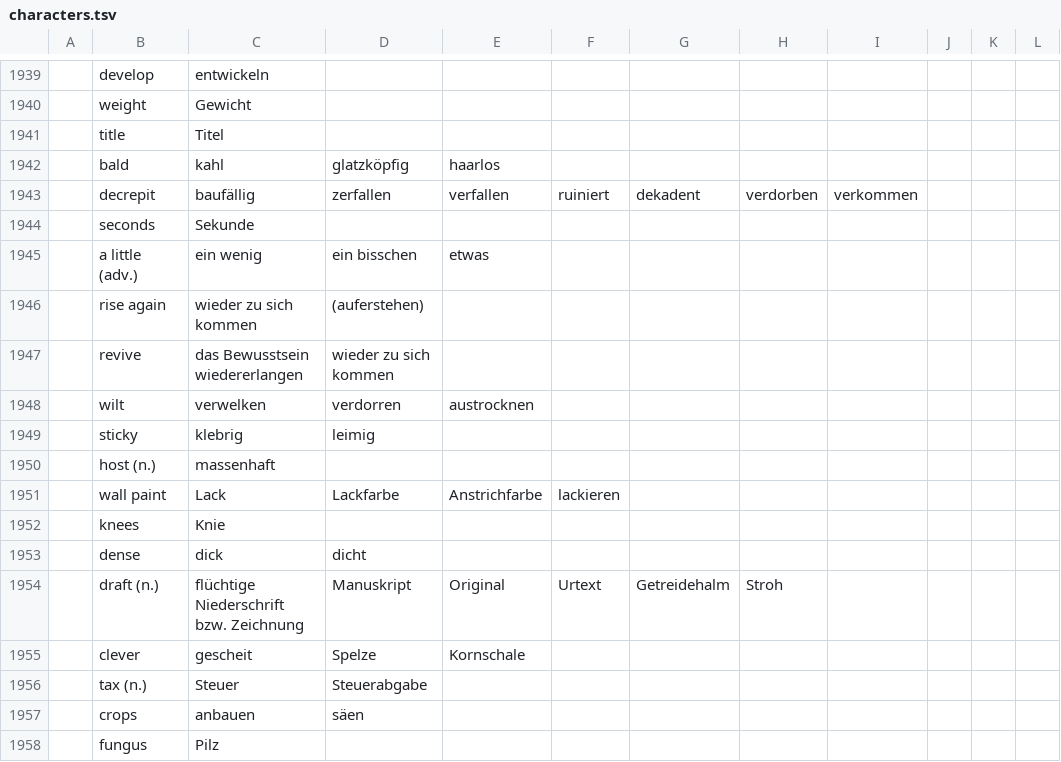
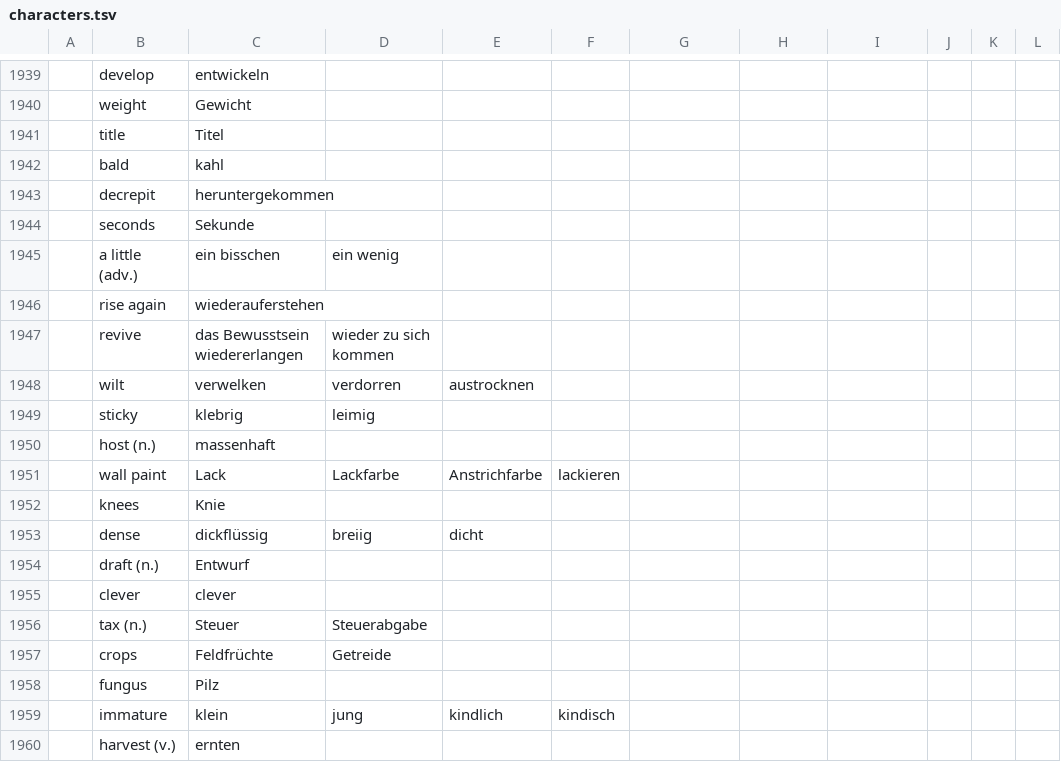
Before and after one commit to marcaltmann/hanzi, a TSV file: characters.tsv, drawn as a sheet; only a part is shown, gaps mark what is left out; the shorter side is filled out with more unchanged rows; the diff names each change by its address in the sheet, - before the commit and + after, or states it on an @@ line.

Commit message:
Until 2011

```diff
--- a/characters.tsv
+++ b/characters.tsv
-D1942: glatzköpfig
+D1942: (empty)
-E1942: haarlos
+E1942: (empty)
-C1943: baufällig
+C1943: heruntergekommen
-D1943: zerfallen
+D1943: (empty)
-E1943: verfallen
+E1943: (empty)
-F1943: ruiniert
+F1943: (empty)
-G1943: dekadent
+G1943: (empty)
-H1943: verdorben
+H1943: (empty)
-I1943: verkommen
+I1943: (empty)
-C1945: ein wenig
+C1945: ein bisschen
-D1945: ein bisschen
+D1945: ein wenig
-E1945: etwas
+E1945: (empty)
-C1946: wieder zu sich kommen
+C1946: wiederauferstehen
-D1946: (auferstehen)
+D1946: (empty)
-C1953: dick
+C1953: dickflüssig
-D1953: dicht
+D1953: breiig
-E1953: (empty)
+E1953: dicht
-C1954: flüchtige Niederschrift bzw. Zeichnung
+C1954: Entwurf
-D1954: Manuskript
+D1954: (empty)
-E1954: Original
+E1954: (empty)
-F1954: Urtext
+F1954: (empty)
-G1954: Getreidehalm
+G1954: (empty)
-H1954: Stroh
+H1954: (empty)
-C1955: gescheit
+C1955: clever
-D1955: Spelze
+D1955: (empty)
-E1955: Kornschale
+E1955: (empty)
-C1957: anbauen
+C1957: Feldfrüchte
-D1957: säen
+D1957: Getreide
```
